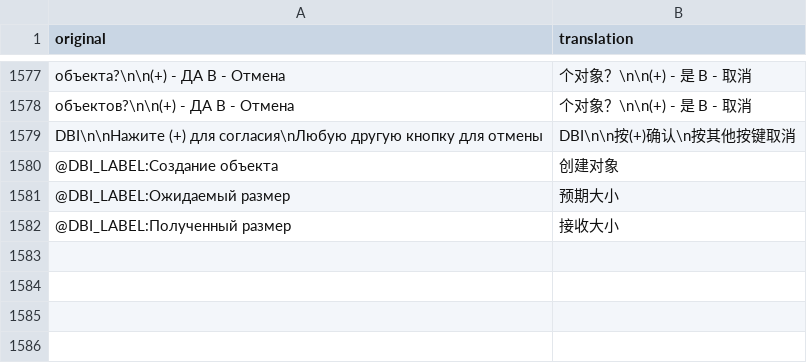
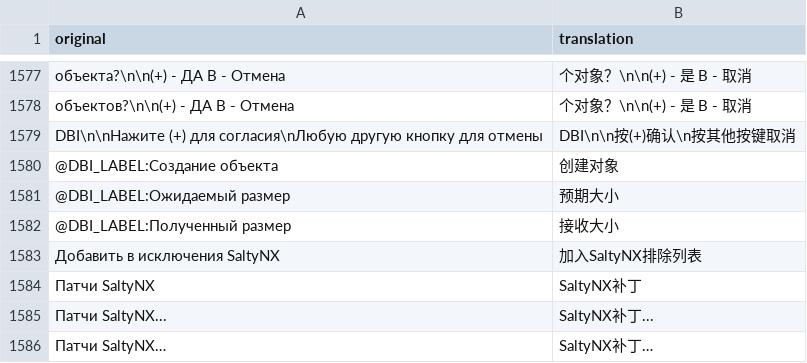
Before and after one commit to Eiffel2018/DBI-multilanguage, a CSV file: mtp-native-v7.4/translations_zhcn_v74.csv, drawn as a sheet; only a part is shown, gaps mark what is left out.

```diff
--- a/mtp-native-v7.4/translations_zhcn_v74.csv
+++ b/mtp-native-v7.4/translations_zhcn_v74.csv
@@ -1582 +1582,5 @@ DBI\n\nНажите (+) для согласия\nЛюбую другую кно
 @DBI_LABEL:Полученный размер,接收大小
+Добавить в исключения SaltyNX,加入SaltyNX排除列表
+Патчи SaltyNX,SaltyNX补丁
+Патчи SaltyNX...,SaltyNX补丁...
+Патчи SaltyNX…,SaltyNX补丁…
```
Also changed, not shown: mtp-native-v7.4/translations_en_v74.csv, mtp-native-v7.4/translations_es_v74.csv, 20 other files.
